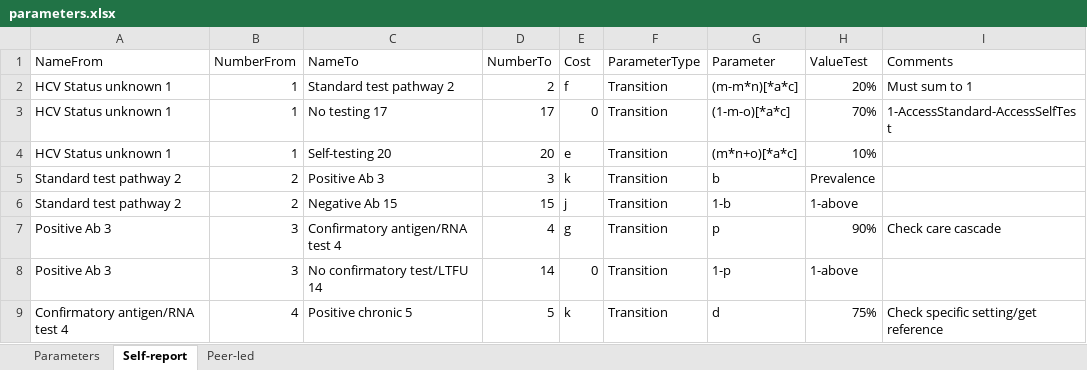
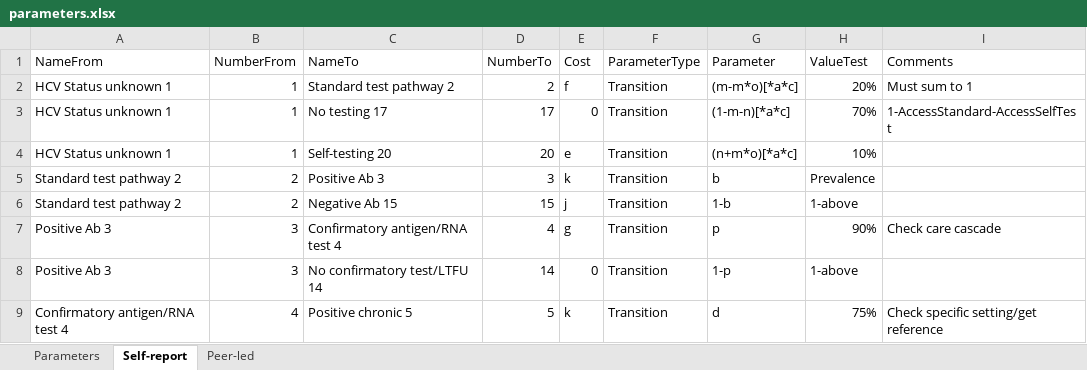
Before and after one commit to jogwalker/HCVST, an Excel workbook: parameters.xlsx, sheet Self-report, drawn as a sheet; only a part is shown; values as stored, in another font and other column widths than the file's, no borders; the diff names each change by its address in the sheet, - before the commit and + after, or states it on an @@ line.

```diff
--- a/parameters.xlsx (sheet Self-report)
+++ b/parameters.xlsx (sheet Self-report)
-G2 (Parameter): (m-m*n)[*a*c]
+G2 (Parameter): (m-m*o)[*a*c]
-G3 (Parameter): (1-m-o)[*a*c]
+G3 (Parameter): (1-m-n)[*a*c]
-G4 (Parameter): (m*n+o)[*a*c]
+G4 (Parameter): (n+m*o)[*a*c]
```
Also changed, not shown: sheet Parameters, hidden cells, diagram_long.xlsx, 6 other files.
